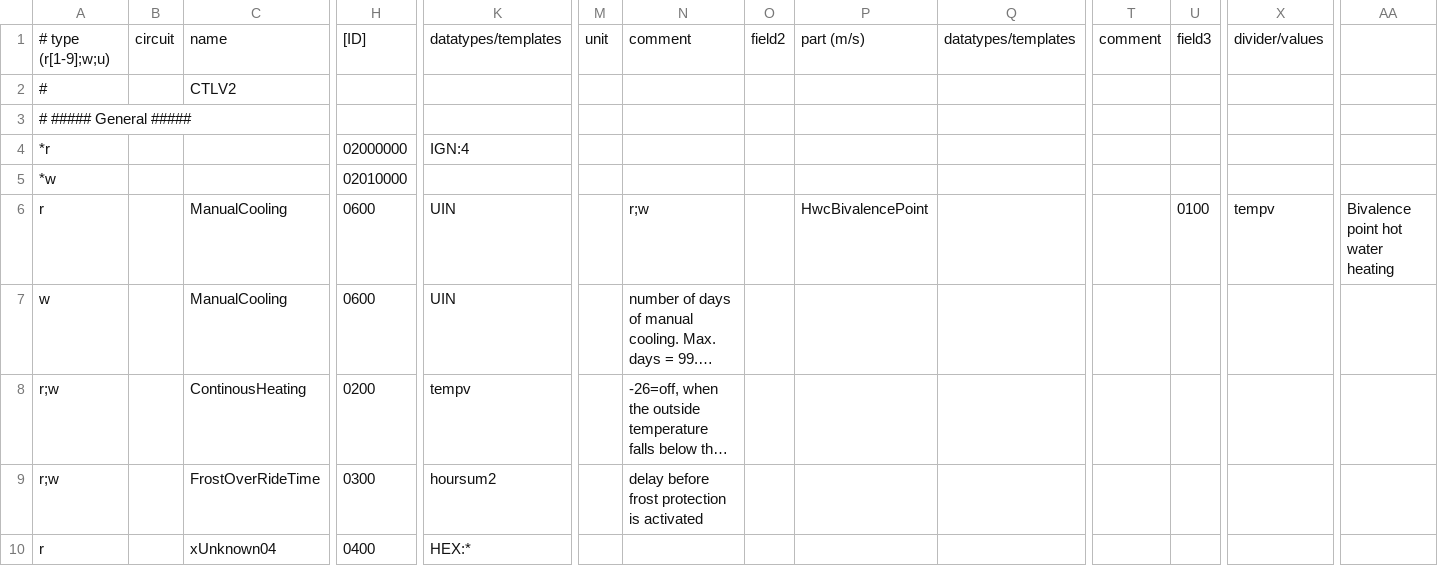
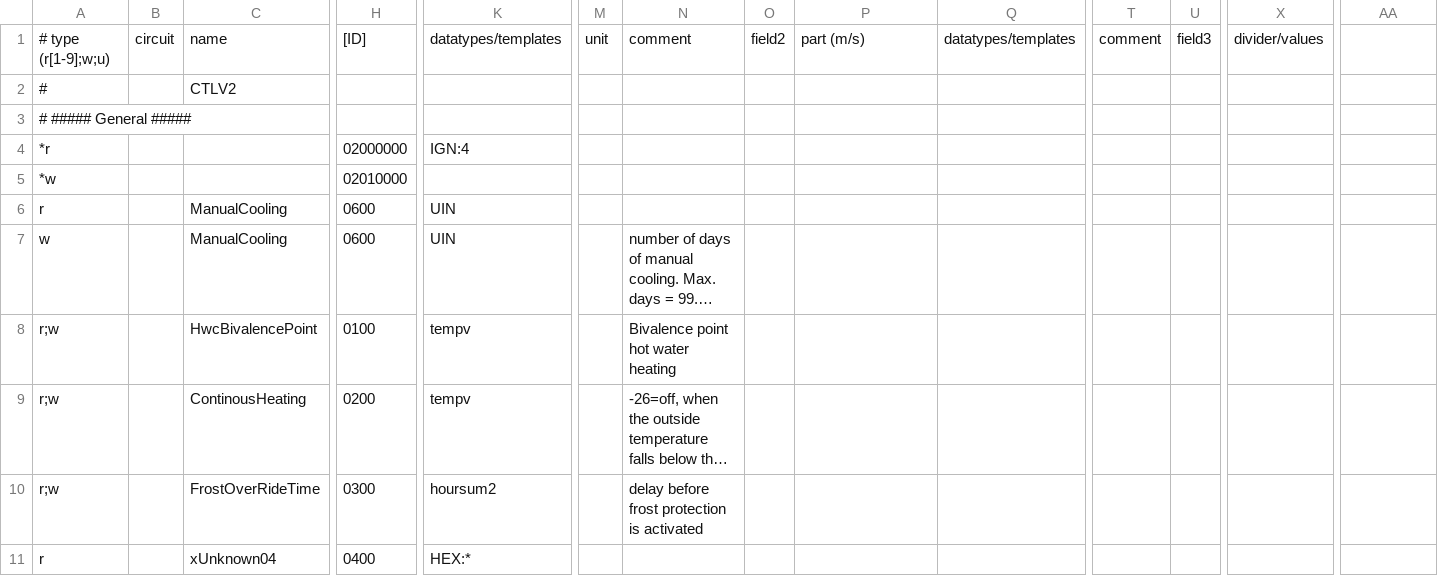
Before and after one commit to xerion3800/ebusd-configuration, a CSV file: ebusd-2.1.x/en/vaillant/15.ctlv2.csv, drawn as a sheet; only a part is shown, gaps mark what is left out; long unchanged cells end in …; rows hold the shown columns only; the diff names each change by its address in the sheet, - before the commit and + after, or states it on an @@ line.

Commit message:
wip

```diff
--- a/ebusd-2.1.x/en/vaillant/15.ctlv2.csv
+++ b/ebusd-2.1.x/en/vaillant/15.ctlv2.csv
-N6: r;w
+N6: (empty)
-P6: HwcBivalencePoint
+P6: (empty)
-U6: 0100
+U6: (empty)
-X6: tempv
+X6: (empty)
-AA6: Bivalence point hot water heating
+AA6: (empty)
+row 8: r;w |  | HwcBivalencePoint | 0100 | tempv |  | Bivalence point hot water heating
```
